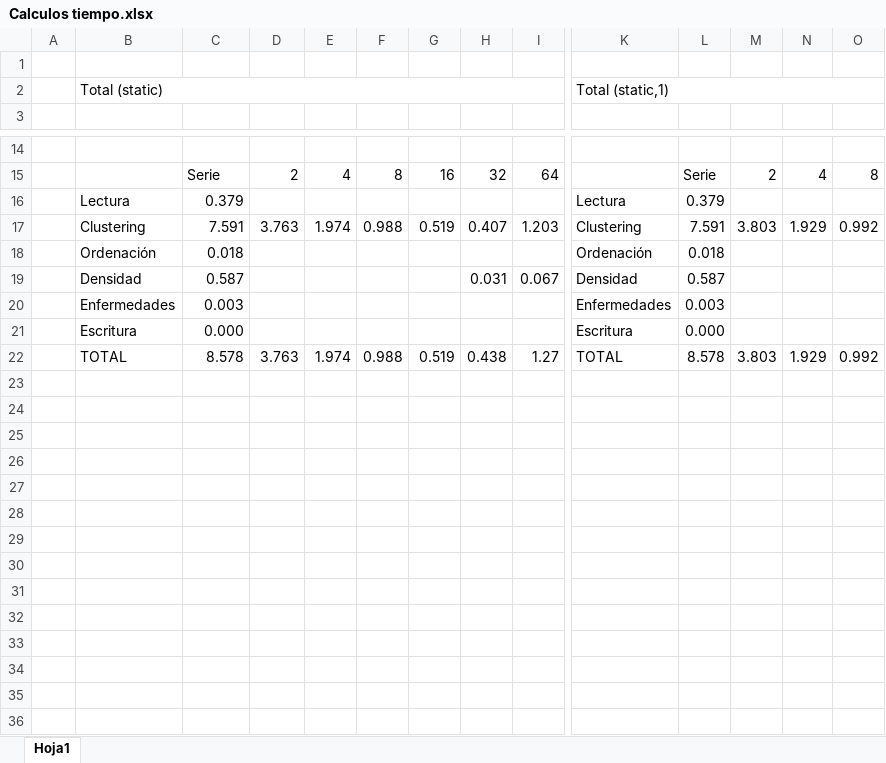
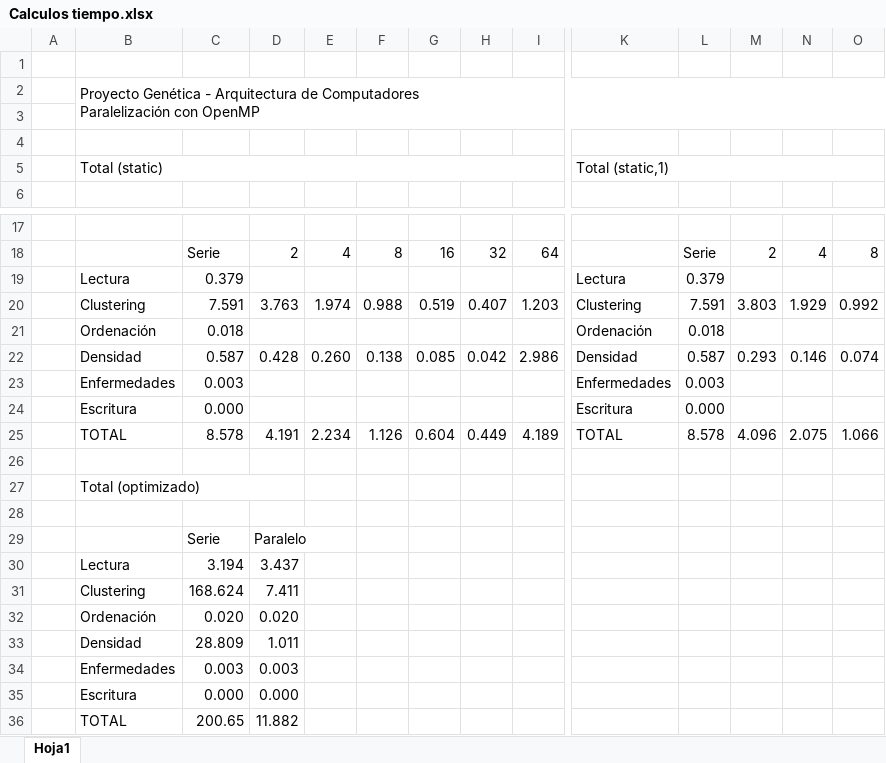
Before and after one commit to iyan22/Genetics, an Excel workbook: timeanalysis/Calculos tiempo.xlsx, sheet Hoja1, drawn as a sheet; only a part is shown, gaps mark what is left out; values as stored, in another font and other column widths than the file's, no cell formats; charts and pictures not drawn; removed rows and columns are numbered as before the commit, all else as after; rows hold the shown columns only; ↵ is a line break in a cell; the diff names each change by its address in the sheet, - before the commit and + after, or states it on an @@ line.

```diff
--- a/timeanalysis/Calculos tiempo.xlsx (sheet Hoja1)
+++ b/timeanalysis/Calculos tiempo.xlsx (sheet Hoja1)
+row 2:  | Proyecto Genética - Arquitectura de Computadores ↵ Paralelización con OpenMP
+row 3: (empty)
+row 4: (empty)
-row 19:  | Densidad | 0.587 |  |  |  |  | 0.031 | 0.067 | Densidad | 0.587
+row 22:  | Densidad | 0.587 | 0.428 | 0.260 | 0.138 | 0.085 | 0.042 | 2.986 | Densidad | 0.587 | 0.293 | 0.146 | 0.074
+row 25:  | TOTAL | 8.578 | 4.191 | 2.234 | 1.126 | 0.604 | 0.449 | 4.189 | TOTAL | 8.578 | 4.096 | 2.075 | 1.066
-row 26:  | TOTAL | 8.578 | 3.763 | 1.974 | 0.988 | 0.519 | 0.438 | 1.27 | TOTAL | 8.578 | 3.803 | 1.929 | 0.992
+row 26: (empty)
+row 27:  | Total (optimizado)
+row 28: (empty)
+row 29:  |  | Serie | Paralelo
+row 30:  | Lectura | 3.194 | 3.437
+row 31:  | Clustering | 168.624 | 7.411
+row 32:  | Ordenación | 0.020 | 0.020
+row 33:  | Densidad | 28.809 | 1.011
+row 34:  | Enfermedades | 0.003 | 0.003
+row 35:  | Escritura | 0.000 | 0.000
+row 36:  | TOTAL | 200.65 | 11.882
```
Also changed, not shown: cell formats, formulas that keep their value, charts or pictures, 10 other files.
